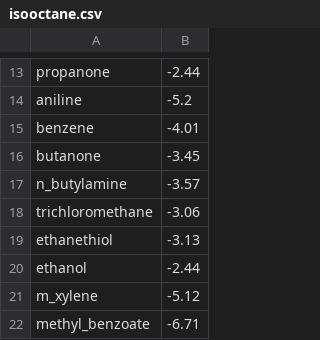
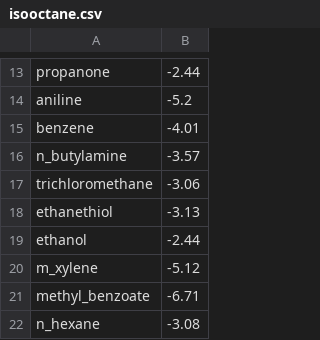
Before and after one commit to jbardhan/testasymmetry-missing-branches, a CSV file: mobley/mnsol/isooctane.csv, drawn as a sheet; only a part is shown, gaps mark what is left out; the shorter side is filled out with more unchanged rows.

Commit message:
Adding results of parameterizing SLIC against multiple solvents (16 solvents: water, octanol, benzene, bromobenzene, carbontet, chlorobenzene, cyclohexane, decane, dibutylether, diethylether, hexadecane, hexane, iodobenzene, isooctane, toluene and xylene) using a consistent test set (7 elements: butanone, n_octane, ethanol, toluene, nitromethane, 14_dioxane and phenol) of neutral compounds

```diff
--- a/mobley/mnsol/isooctane.csv
+++ b/mobley/mnsol/isooctane.csv
@@ -15,3 +15,2 @@ aniline,-5.2
 benzene,-4.01
-butanone,-3.45
 n_butylamine,-3.57
```
Also changed, not shown: mobley/mnsol/benzene.csv, mobley/mnsol/cyclohexane.csv, 35 other files.
